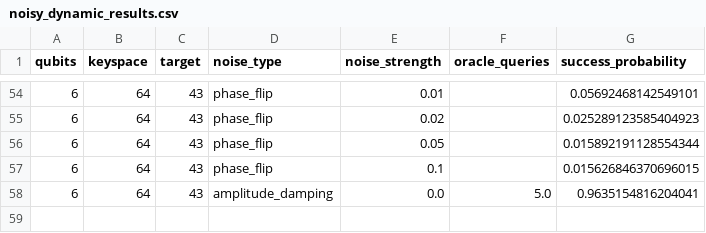
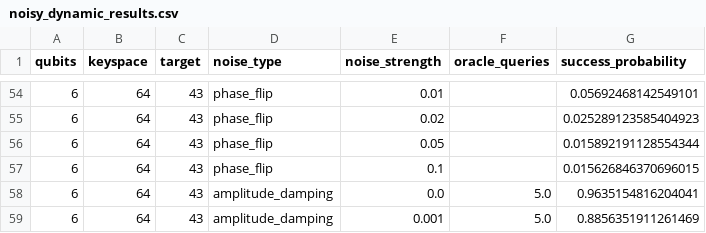
Before and after one commit to siddharthgoli/colab-stuff, a CSV file: test_5_noisy_dynamic/noisy_dynamic_results.csv, drawn as a sheet; only a part is shown, gaps mark what is left out; the diff names each change by its address in the sheet, - before the commit and + after, or states it on an @@ line.

Commit message:
Test 5: 6q amplitude_damping 0.001

```diff
--- a/test_5_noisy_dynamic/noisy_dynamic_results.csv
+++ b/test_5_noisy_dynamic/noisy_dynamic_results.csv
+row 59: 6 | 64 | 43 | amplitude_damping | 0.001 | 5.0 | 0.8856351911261469
```
